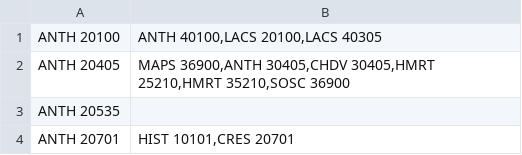
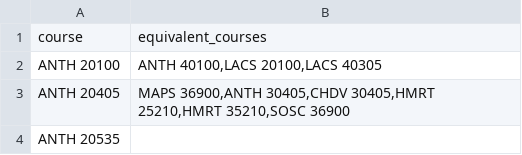
Before and after one commit to vidyut-19/Phil, a CSV file: scraping/scraped_data/equivalent_text.csv, drawn as a sheet; only a part is shown; the shorter side is filled out with more unchanged rows; the diff names each change by its address in the sheet, - before the commit and + after, or states it on an @@ line.

```diff
--- a/scraping/scraped_data/equivalent_text.csv
+++ b/scraping/scraped_data/equivalent_text.csv
+row 1: course | equivalent_courses
```
Also changed, not shown: scraping/scraped_data/equivalent_data.csv, scraping/scraped_data/ins_data2.csv, 7 other files.
